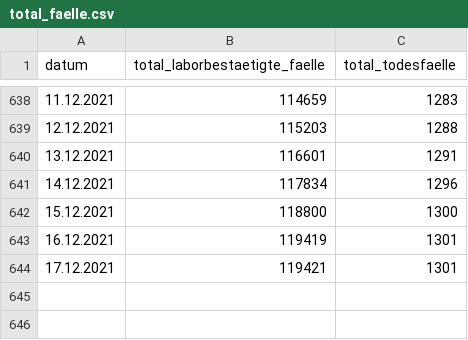
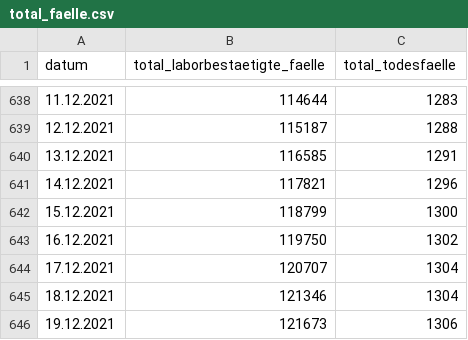
Before and after one commit to openDataBE/covid19Data, a CSV file: total_faelle.csv, drawn as a sheet; only a part is shown, gaps mark what is left out; the diff covers the shown part only.

Commit message:
Automatic commit of total_faelle.csv

```diff
--- a/total_faelle.csv
+++ b/total_faelle.csv
@@ -638,7 +638,9 @@
-"11.12.2021","114659","1283"
-"12.12.2021","115203","1288"
-"13.12.2021","116601","1291"
-"14.12.2021","117834","1296"
-"15.12.2021","118800","1300"
-"16.12.2021","119419","1301"
-"17.12.2021","119421","1301"
+"11.12.2021","114644","1283"
+"12.12.2021","115187","1288"
+"13.12.2021","116585","1291"
+"14.12.2021","117821","1296"
+"15.12.2021","118799","1300"
+"16.12.2021","119750","1302"
+"17.12.2021","120707","1304"
+"18.12.2021","121346","1304"
+"19.12.2021","121673","1306"
```
Also changed, not shown: 27 edited cells elsewhere in this file.
